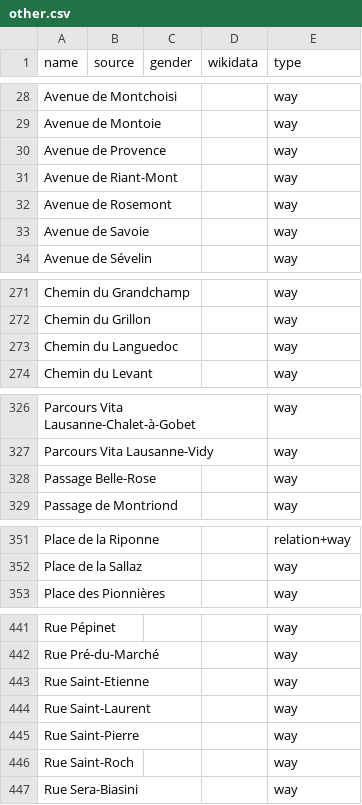
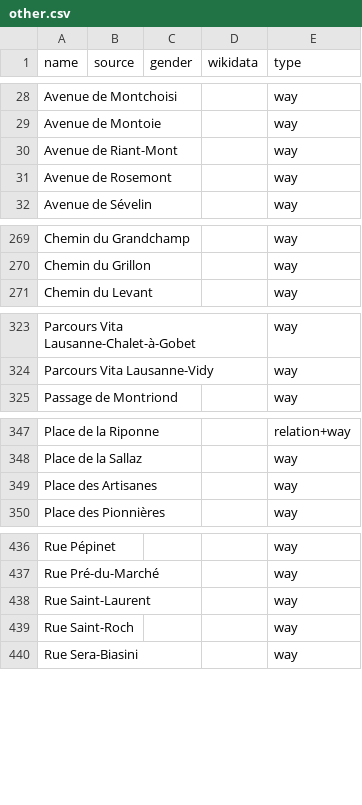
Before and after one commit to EqualStreetNames/equalstreetnames-lausanne, a CSV file: data/other.csv, drawn as a sheet; only a part is shown, gaps mark what is left out; removed rows and columns are numbered as before the commit, all else as after; the diff covers the shown part only; the diff names each change by its address in the sheet, - before the commit and + after, or states it on an @@ line.

```diff
--- a/data/other.csv
+++ b/data/other.csv
-row 30: Avenue de Provence |  |  |  | way
-row 33: Avenue de Savoie |  |  |  | way
-row 273: Chemin du Languedoc |  |  |  | way
-row 328: Passage Belle-Rose |  |  |  | way
+row 349: Place des Artisanes |  |  |  | way
-row 443: Rue Saint-Etienne |  |  |  | way
-row 445: Rue Saint-Pierre |  |  |  | way
```
Also changed, not shown: 2 removed rows elsewhere in this file, data/gender.csv, 2 other files.
